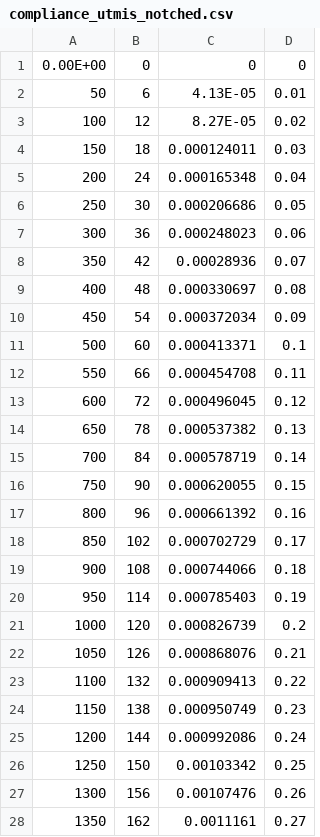
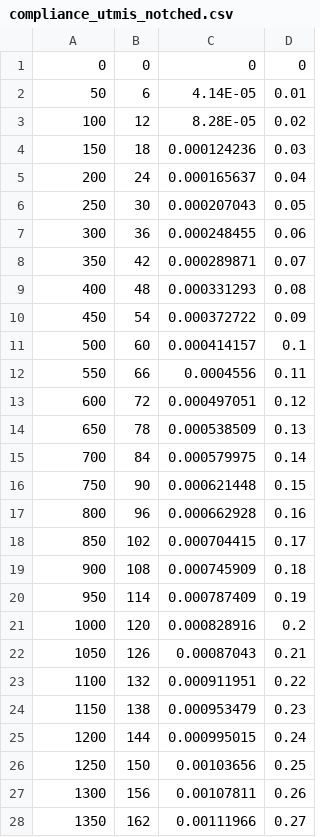
Before and after one commit to erolsson/transformation_fatigue, a CSV file: utmis_specimens/mechanical_analysis/compliance_utmis_notched.csv, drawn as a sheet; only a part is shown; the diff covers the shown part only.

```diff
--- a/utmis_specimens/mechanical_analysis/compliance_utmis_notched.csv
+++ b/utmis_specimens/mechanical_analysis/compliance_utmis_notched.csv
@@ -1,28 +1,28 @@
-0.00E+00,0,0,0
-50,6,4.13E-05,0.01
-100,12,8.27E-05,0.02
-150,18,0.000124011,0.03
-200,24,0.000165348,0.04
-250,30,0.000206686,0.05
-300,36,0.000248023,0.06
-350,42,0.00028936,0.07
-400,48,0.000330697,0.08
-450,54,0.000372034,0.09
-500,60,0.000413371,0.1
-550,66,0.000454708,0.11
-600,72,0.000496045,0.12
-650,78,0.000537382,0.13
-700,84,0.000578719,0.14
-750,90,0.000620055,0.15
-800,96,0.000661392,0.16
-850,102,0.000702729,0.17
-900,108,0.000744066,0.18
-950,114,0.000785403,0.19
-1000,120,0.000826739,0.2
-1050,126,0.000868076,0.21
-1100,132,0.000909413,0.22
-1150,138,0.000950749,0.23
-1200,144,0.000992086,0.24
-1250,150,0.00103342,0.25
-1300,156,0.00107476,0.26
-1350,162,0.0011161,0.27
+0,0,0,0
+50,6,4.14E-05,0.01
+100,12,8.28E-05,0.02
+150,18,0.000124236,0.03
+200,24,0.000165637,0.04
+250,30,0.000207043,0.05
+300,36,0.000248455,0.06
+350,42,0.000289871,0.07
+400,48,0.000331293,0.08
+450,54,0.000372722,0.09
+500,60,0.000414157,0.1
+550,66,0.0004556,0.11
+600,72,0.000497051,0.12
+650,78,0.000538509,0.13
+700,84,0.000579975,0.14
+750,90,0.000621448,0.15
+800,96,0.000662928,0.16
+850,102,0.000704415,0.17
+900,108,0.000745909,0.18
+950,114,0.000787409,0.19
+1000,120,0.000828916,0.2
+1050,126,0.00087043,0.21
+1100,132,0.000911951,0.22
+1150,138,0.000953479,0.23
+1200,144,0.000995015,0.24
+1250,150,0.00103656,0.25
+1300,156,0.00107811,0.26
+1350,162,0.00111966,0.27
```
Also changed, not shown: 73 edited cells elsewhere in this file, utmis_specimens/mechanical_analysis/compliance_utmis_smooth.csv.
